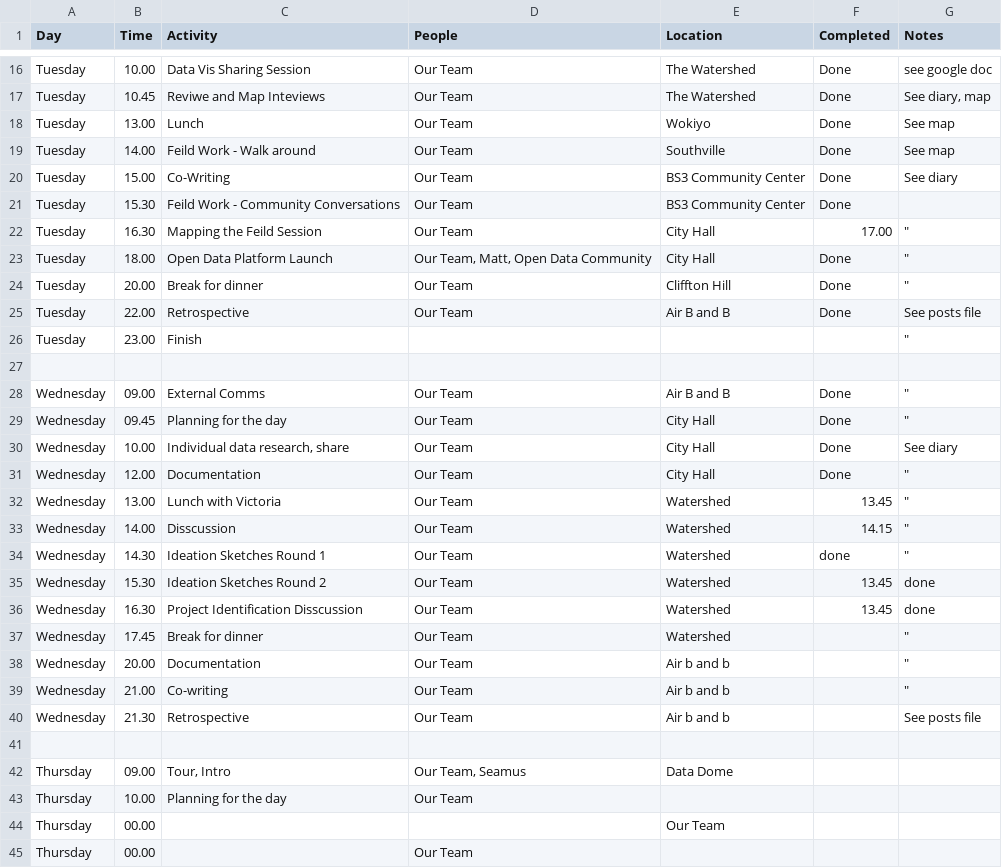
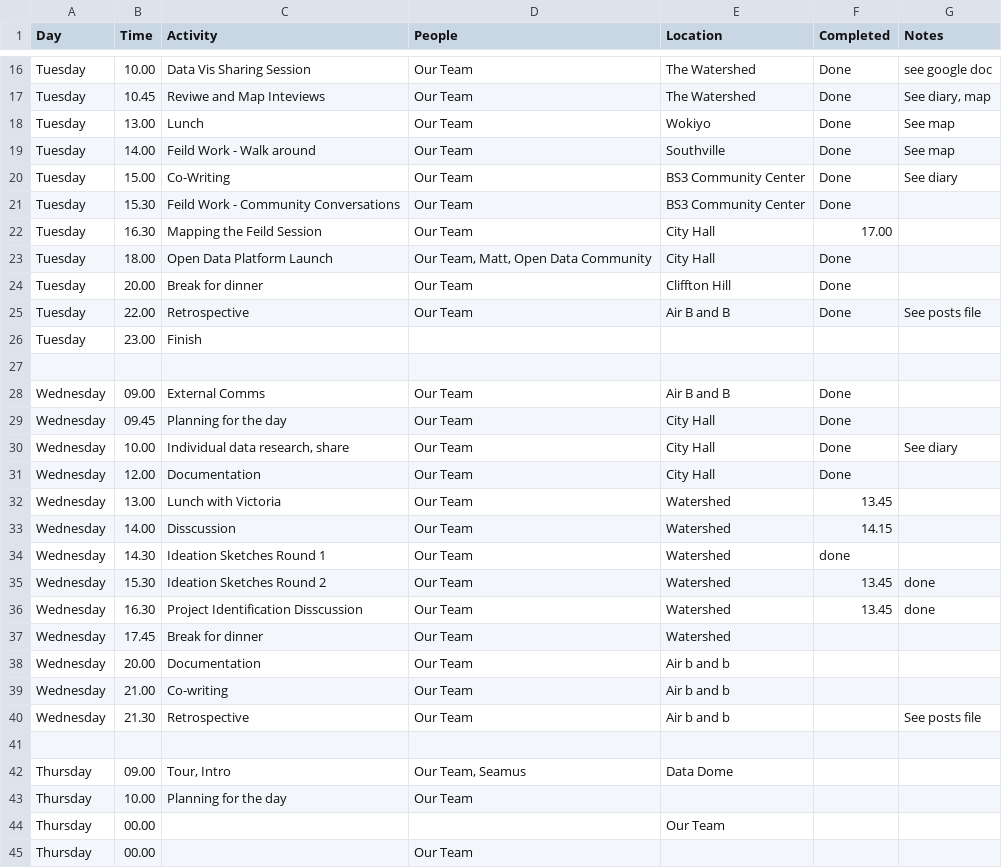
Before and after one commit to dtc-innovation/mind-the-gaps, a CSV file: _data/TimePlanner.csv, drawn as a sheet; only a part is shown, gaps mark what is left out; the diff covers the shown part only.

Commit message:
Fix timeplanner quotes

```diff
--- a/_data/TimePlanner.csv
+++ b/_data/TimePlanner.csv
@@ -21,20 +21,20 @@
 "Tuesday","15.30","Feild Work - Community Conversations","Our Team","BS3 Community Center","Done",
-"Tuesday","16.30","Mapping the Feild Session","Our Team","City Hall","17.00",""""
-"Tuesday","18.00","Open Data Platform Launch","Our Team, Matt, Open Data Community","City Hall","Done",""""
-"Tuesday","20.00","Break for dinner","Our Team","Cliffton Hill","Done",""""
+"Tuesday","16.30","Mapping the Feild Session","Our Team","City Hall","17.00",
+"Tuesday","18.00","Open Data Platform Launch","Our Team, Matt, Open Data Community","City Hall","Done",
+"Tuesday","20.00","Break for dinner","Our Team","Cliffton Hill","Done",
 "Tuesday","22.00","Retrospective","Our Team","Air B and B","Done","See posts file"
-"Tuesday","23.00","Finish",,,,""""
+"Tuesday","23.00","Finish",,,,
 ,,,,,,
-"Wednesday","09.00","External Comms","Our Team","Air B and B","Done",""""
-"Wednesday","09.45","Planning for the day","Our Team","City Hall","Done",""""
+"Wednesday","09.00","External Comms","Our Team","Air B and B","Done",
+"Wednesday","09.45","Planning for the day","Our Team","City Hall","Done",
 "Wednesday","10.00","Individual data research, share","Our Team","City Hall","Done","See diary"
-"Wednesday","12.00","Documentation","Our Team","City Hall","Done",""""
-"Wednesday","13.00","Lunch with Victoria","Our Team","Watershed","13.45",""""
-"Wednesday","14.00","Disscussion","Our Team","Watershed","14.15",""""
-"Wednesday","14.30","Ideation Sketches Round 1","Our Team","Watershed","done",""""
+"Wednesday","12.00","Documentation","Our Team","City Hall","Done",
+"Wednesday","13.00","Lunch with Victoria","Our Team","Watershed","13.45",
+"Wednesday","14.00","Disscussion","Our Team","Watershed","14.15",
+"Wednesday","14.30","Ideation Sketches Round 1","Our Team","Watershed","done",
 "Wednesday","15.30","Ideation Sketches Round 2","Our Team","Watershed","13.45","done"
 "Wednesday","16.30","Project Identification Disscussion","Our Team","Watershed","13.45","done"
-"Wednesday","17.45","Break for dinner","Our Team","Watershed",,""""
-"Wednesday","20.00","Documentation","Our Team","Air b and b",,""""
-"Wednesday","21.00","Co-writing","Our Team","Air b and b",,""""
+"Wednesday","17.45","Break for dinner","Our Team","Watershed",,
+"Wednesday","20.00","Documentation","Our Team","Air b and b",,
+"Wednesday","21.00","Co-writing","Our Team","Air b and b",,
 "Wednesday","21.30","Retrospective","Our Team","Air b and b",,"See posts file"
```
Also changed, not shown: 4 edited cells elsewhere in this file.
